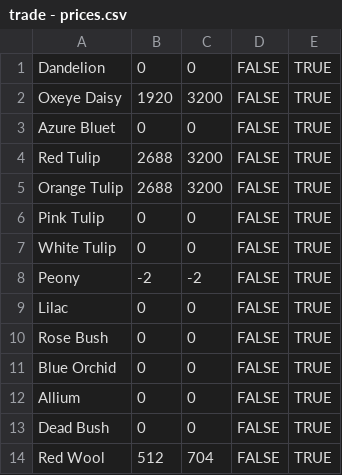
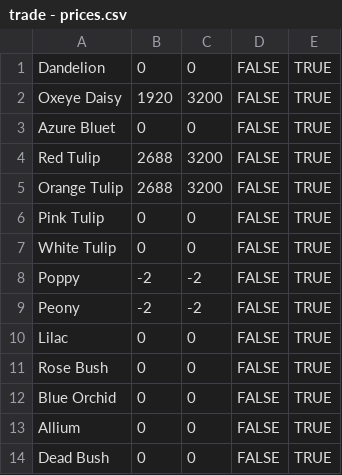
Before and after one commit to WildTooth/FreakyVille-TradePrices, a CSV file: trade - prices.csv, drawn as a sheet; only a part is shown; the shorter side is filled out with more unchanged rows; the diff names each change by its address in the sheet, - before the commit and + after, or states it on an @@ line.

Commit message:
Update trade - prices.csv

```diff
--- a/trade - prices.csv
+++ b/trade - prices.csv
+row 8: Poppy | -2 | -2 | FALSE | TRUE
```
